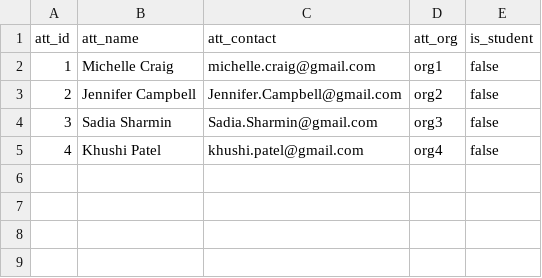
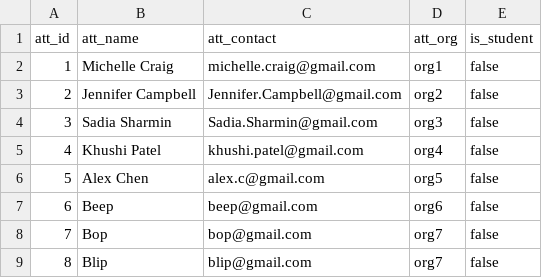
Before and after one commit to achen2003/CSC343_A3, a CSV file: data/Attendee.csv, drawn as a sheet.

Commit message:
finished adding sadia's data

```diff
--- a/data/Attendee.csv
+++ b/data/Attendee.csv
@@ -5 +5,5 @@ att_id, att_name, att_contact, att_org, is_student
 4, Khushi Patel, khushi.patel@gmail.com, org4, false
+5, Alex Chen, alex.c@gmail.com, org5, false
+6, Beep, beep@gmail.com, org6, false
+7, Bop, bop@gmail.com, org7, false
+8, Blip, blip@gmail.com, org7, false
```
Also changed, not shown: data/Review.csv, data/Session.csv, 5 other files.
